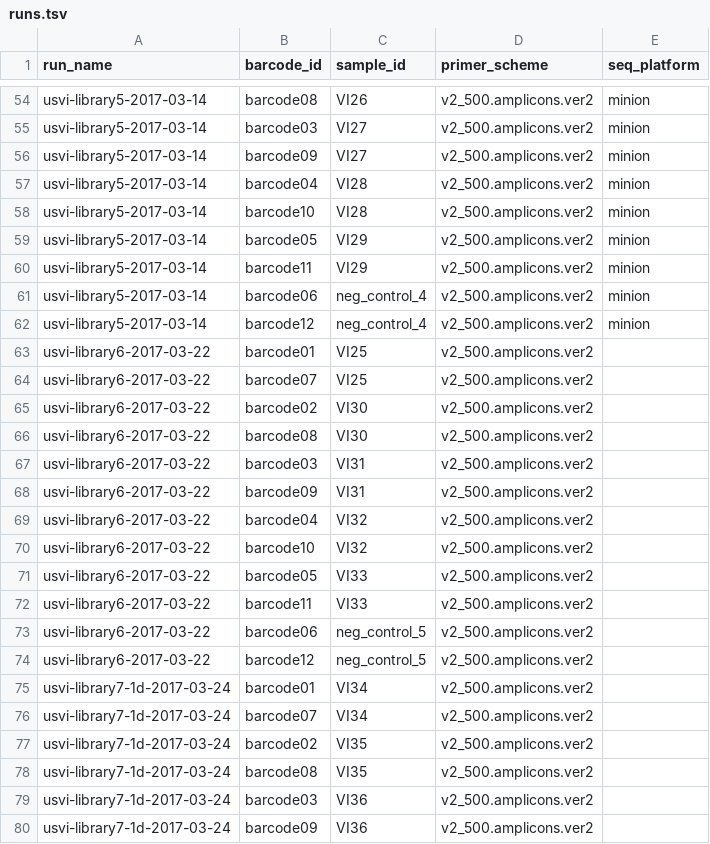
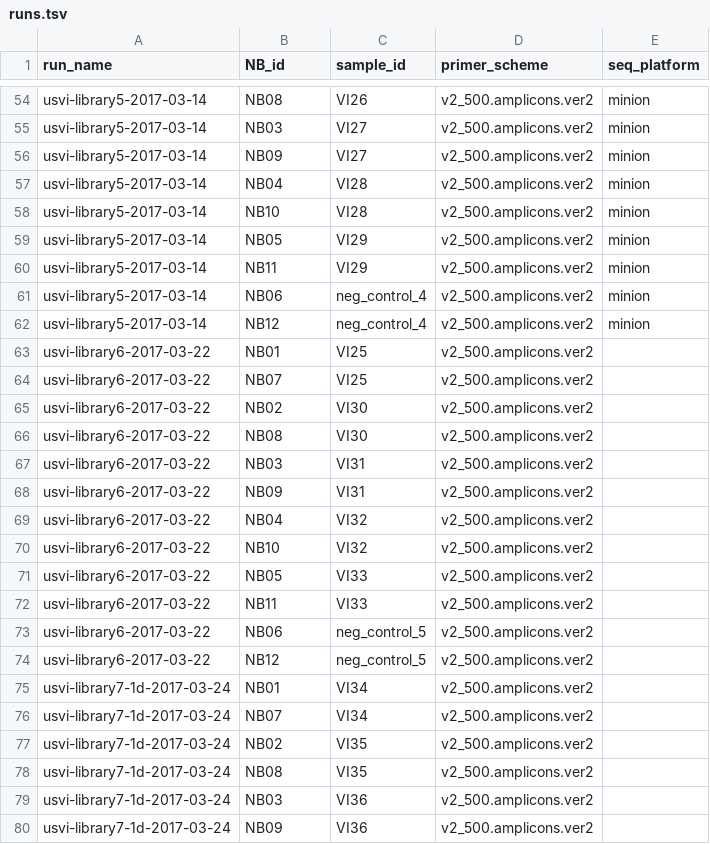
Before and after one commit to blab/zika-seq, a TSV file: samples/runs.tsv, drawn as a sheet; only a part is shown, gaps mark what is left out; the diff covers the shown part only; the diff names each change by its address in the sheet, - before the commit and + after, or states it on an @@ line.

Commit message:
Change barcode to NB

```diff
--- a/samples/runs.tsv
+++ b/samples/runs.tsv
-B1: barcode_id
+B1: NB_id
-B54 (NB_id): barcode08
+B54 (NB_id): NB08
-B55 (NB_id): barcode03
+B55 (NB_id): NB03
-B56 (NB_id): barcode09
+B56 (NB_id): NB09
-B57 (NB_id): barcode04
+B57 (NB_id): NB04
-B58 (NB_id): barcode10
+B58 (NB_id): NB10
-B59 (NB_id): barcode05
+B59 (NB_id): NB05
-B60 (NB_id): barcode11
+B60 (NB_id): NB11
-B61 (NB_id): barcode06
+B61 (NB_id): NB06
-B62 (NB_id): barcode12
+B62 (NB_id): NB12
-B63 (NB_id): barcode01
+B63 (NB_id): NB01
-B64 (NB_id): barcode07
+B64 (NB_id): NB07
-B65 (NB_id): barcode02
+B65 (NB_id): NB02
-B66 (NB_id): barcode08
+B66 (NB_id): NB08
-B67 (NB_id): barcode03
+B67 (NB_id): NB03
-B68 (NB_id): barcode09
+B68 (NB_id): NB09
-B69 (NB_id): barcode04
+B69 (NB_id): NB04
-B70 (NB_id): barcode10
+B70 (NB_id): NB10
-B71 (NB_id): barcode05
+B71 (NB_id): NB05
-B72 (NB_id): barcode11
+B72 (NB_id): NB11
-B73 (NB_id): barcode06
+B73 (NB_id): NB06
-B74 (NB_id): barcode12
+B74 (NB_id): NB12
-B75 (NB_id): barcode01
+B75 (NB_id): NB01
-B76 (NB_id): barcode07
+B76 (NB_id): NB07
-B77 (NB_id): barcode02
+B77 (NB_id): NB02
-B78 (NB_id): barcode08
+B78 (NB_id): NB08
-B79 (NB_id): barcode03
+B79 (NB_id): NB03
-B80 (NB_id): barcode09
+B80 (NB_id): NB09
```
Also changed, not shown: 57 edited cells elsewhere in this file.
